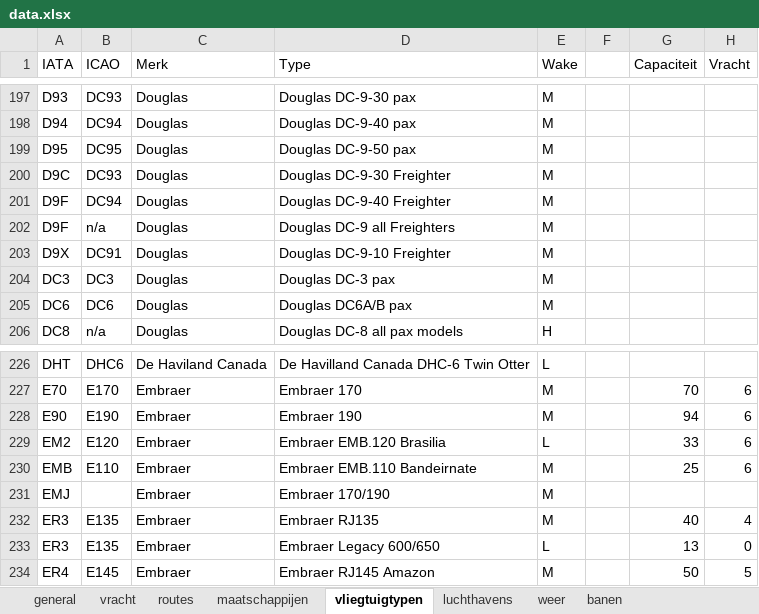
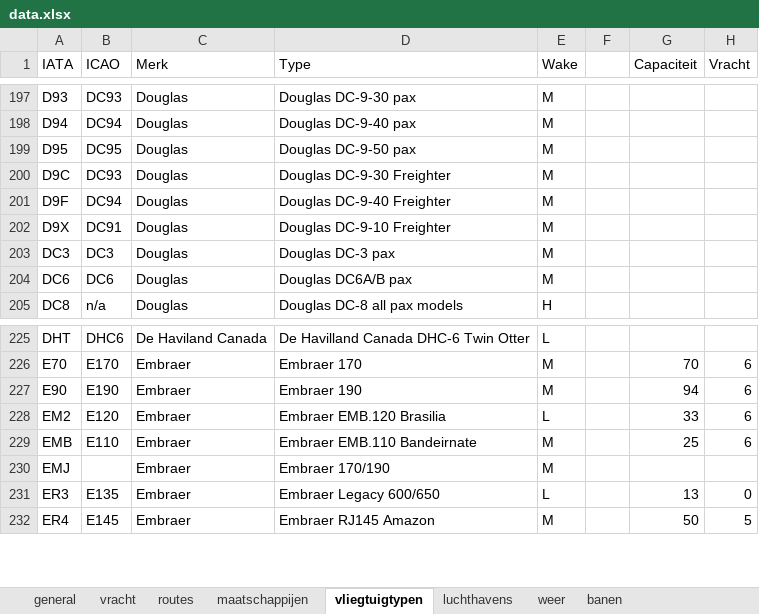
Before and after one commit to afstam/VisionAirPort, an Excel workbook: data.xlsx, sheet vliegtuigtypen, drawn as a sheet; only a part is shown, gaps mark what is left out; values as stored, in another font and other column widths than the file's, no borders; the diff names each change by its address in the sheet, - before the commit and + after, or states it on an @@ line.

```diff
--- a/data.xlsx (sheet vliegtuigtypen)
+++ b/data.xlsx (sheet vliegtuigtypen)
-row 202: D9F | n/a | Douglas | Douglas DC-9 all Freighters | M
-row 232: ER3 | E135 | Embraer | Embraer RJ135 | M |  | 40 | 4
```
Also changed, not shown: sheet maatschappijen, sheet luchthavens, sheet general, formulas that keep their value, Brondata/bron_luchthavens_openflight.xlsx, 4 other files.
